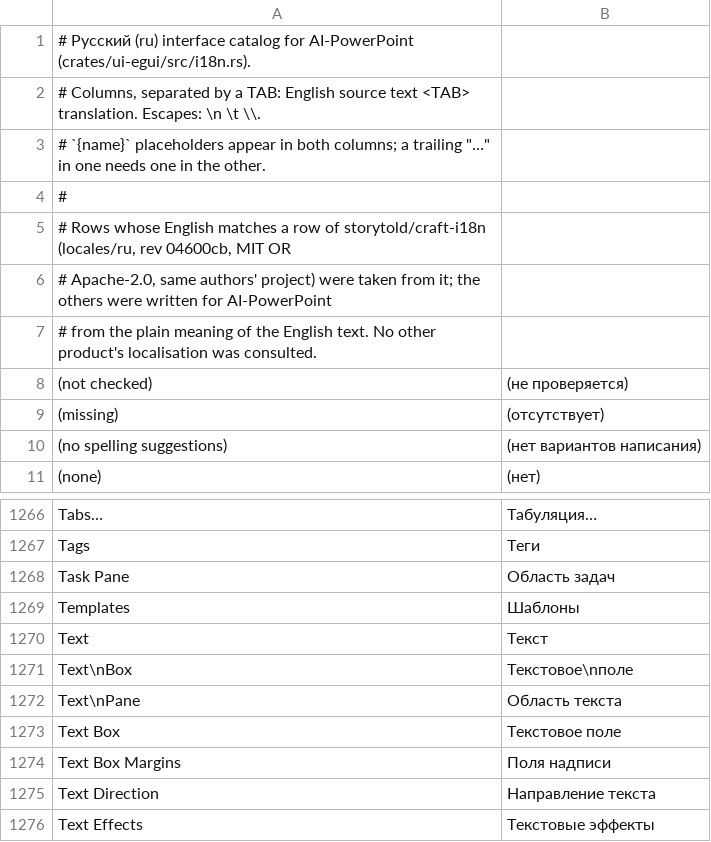
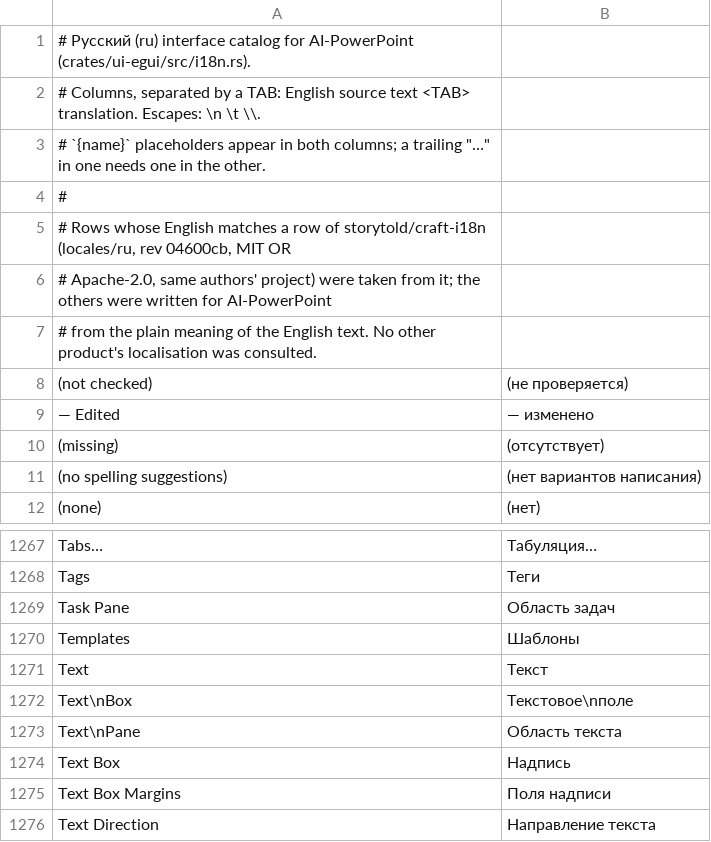
Before and after one commit to dwr-git/ai-powerpoint, a TSV file: crates/ui-egui/i18n/ru.tsv, drawn as a sheet; only a part is shown, gaps mark what is left out; the shorter side is filled out with more unchanged rows.

```diff
--- a/crates/ui-egui/i18n/ru.tsv
+++ b/crates/ui-egui/i18n/ru.tsv
@@ -8,2 +8,3 @@
  (not checked)	 (не проверяется)
+ — Edited	 — изменено
 (missing)	(отсутствует)
@@ -1272,3 +1273,3 @@ Text\nBox	Текстовое\nполе
 Text\nPane	Область текста
-Text Box	Текстовое поле
+Text Box	Надпись
 Text Box Margins	Поля надписи
```
Also changed, not shown: 8 other files.
